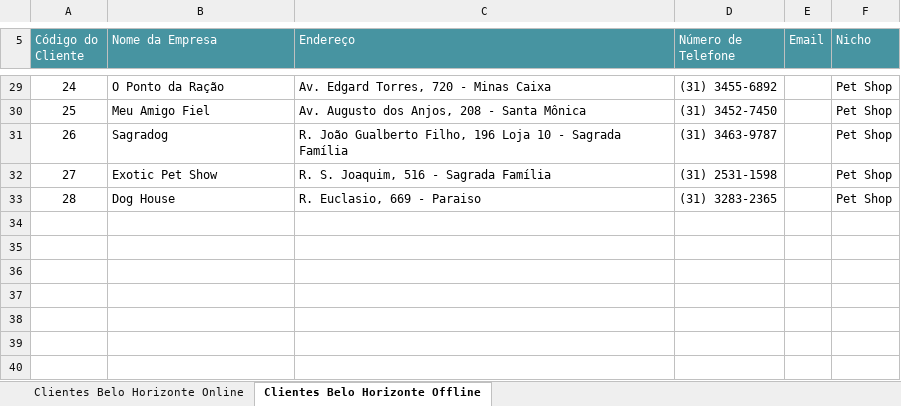
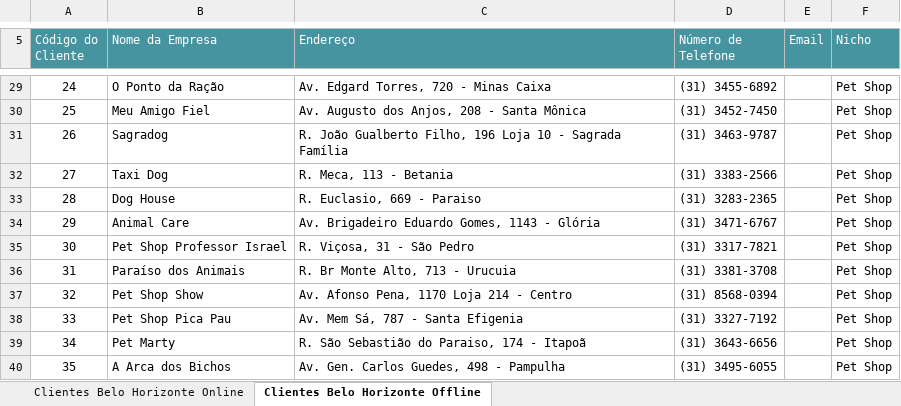
Before and after one commit to crashforce/portalpet, an Excel workbook: Clientes.xlsx, sheet Clientes Belo Horizonte Offline, drawn as a sheet; only a part is shown, gaps mark what is left out; values as stored, in another font and other column widths than the file's, no borders; table styles not drawn; removed rows and columns are numbered as before the commit, all else as after; the diff names each change by its address in the sheet, - before the commit and + after, or states it on an @@ line.

Commit message:
Lista Sendo Atualizada Online e Offline

```diff
--- a/Clientes.xlsx (sheet Clientes Belo Horizonte Offline)
+++ b/Clientes.xlsx (sheet Clientes Belo Horizonte Offline)
-row 32: 27 | Exotic Pet Show | R. S. Joaquim, 516 - Sagrada Família | (31) 2531-1598 |  | Pet Shop
+row 32: 27 | Taxi Dog | R. Meca, 113 - Betania | (31) 3383-2566 |  | Pet Shop
+row 34: 29 | Animal Care | Av. Brigadeiro Eduardo Gomes, 1143 - Glória | (31) 3471-6767 |  | Pet Shop
+row 35: 30 | Pet Shop Professor Israel | R. Viçosa, 31 - São Pedro | (31) 3317-7821 |  | Pet Shop
+row 36: 31 | Paraíso dos Animais | R. Br Monte Alto, 713 - Urucuia | (31) 3381-3708 |  | Pet Shop
+row 37: 32 | Pet Shop Show | Av. Afonso Pena, 1170 Loja 214 - Centro | (31) 8568-0394 |  | Pet Shop
+row 38: 33 | Pet Shop Pica Pau | Av. Mem Sá, 787 - Santa Efigenia | (31) 3327-7192 |  | Pet Shop
+row 39: 34 | Pet Marty | R. São Sebastião do Paraiso, 174 - Itapoã | (31) 3643-6656 |  | Pet Shop
+row 40: 35 | A Arca dos Bichos | Av. Gen. Carlos Guedes, 498 - Pampulha | (31) 3495-6055 |  | Pet Shop
```
Also changed, not shown: sheet Clientes Belo Horizonte Online.
